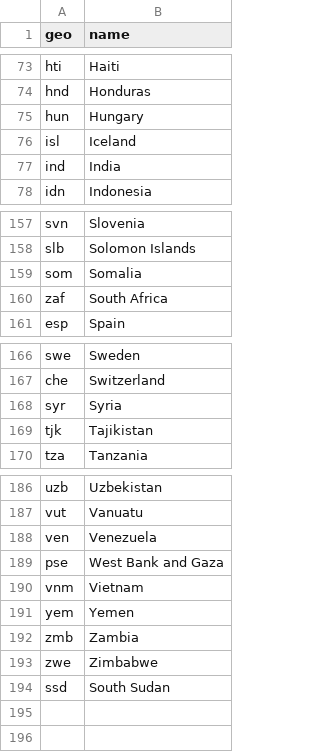
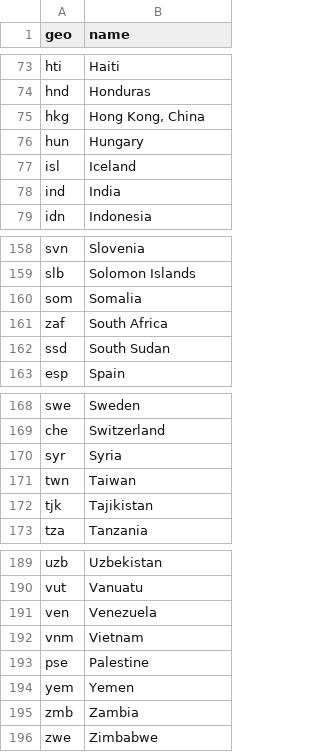
Before and after one commit to open-numbers/ddf--gapminder--gdp_per_capita_cppp, a CSV file: ddf--entities--geo.csv, drawn as a sheet; only a part is shown, gaps mark what is left out.

Commit message:
regenerate dataset

```diff
--- a/ddf--entities--geo.csv
+++ b/ddf--entities--geo.csv
@@ -74,2 +74,3 @@ hti,Haiti
 hnd,Honduras
+hkg,"Hong Kong, China"
 hun,Hungary
@@ -160,2 +161,3 @@ som,Somalia
 zaf,South Africa
+ssd,South Sudan
 esp,Spain
@@ -168,2 +170,3 @@ che,Switzerland
 syr,Syria
+twn,Taiwan
 tjk,Tajikistan
@@ -188,4 +191,4 @@ vut,Vanuatu
 ven,Venezuela
-pse,West Bank and Gaza
 vnm,Vietnam
+pse,Palestine
 yem,Yemen
@@ -193,2 +196 @@ zmb,Zambia
 zwe,Zimbabwe
-ssd,South Sudan
```
Also changed, not shown: 4 other files.
